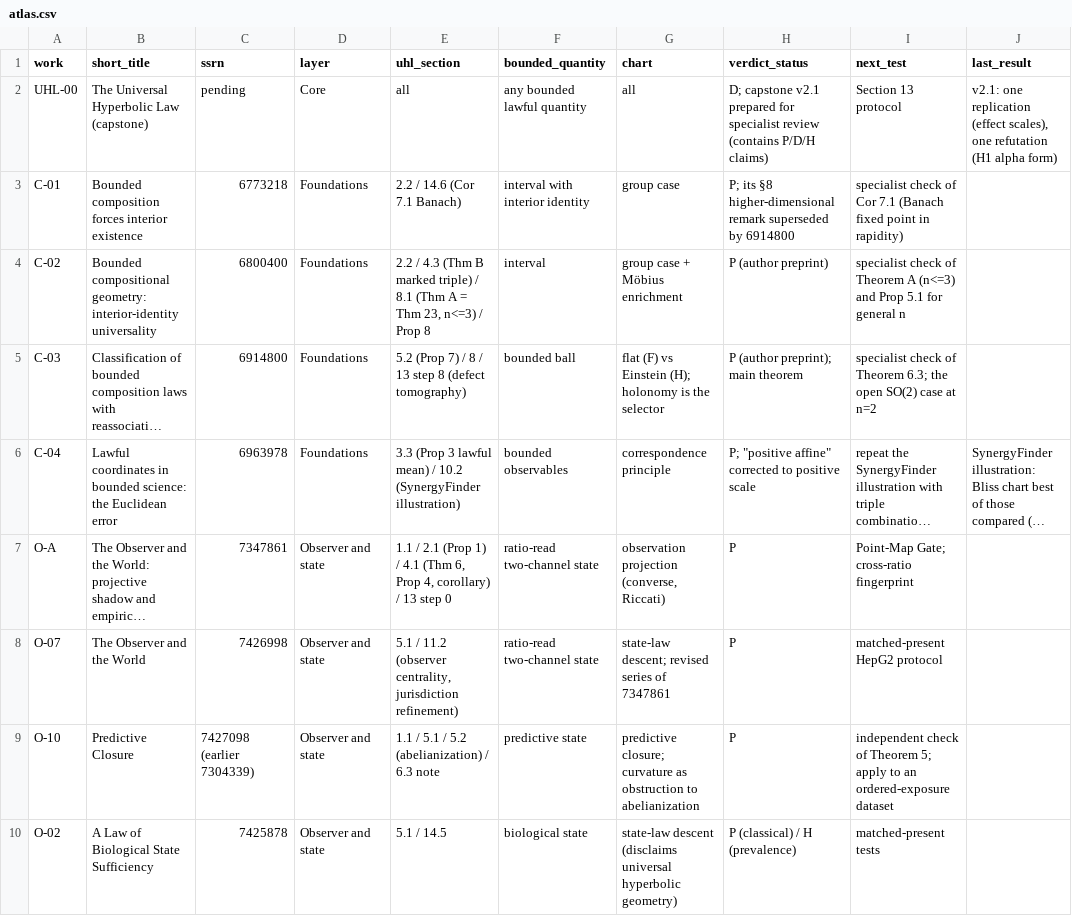
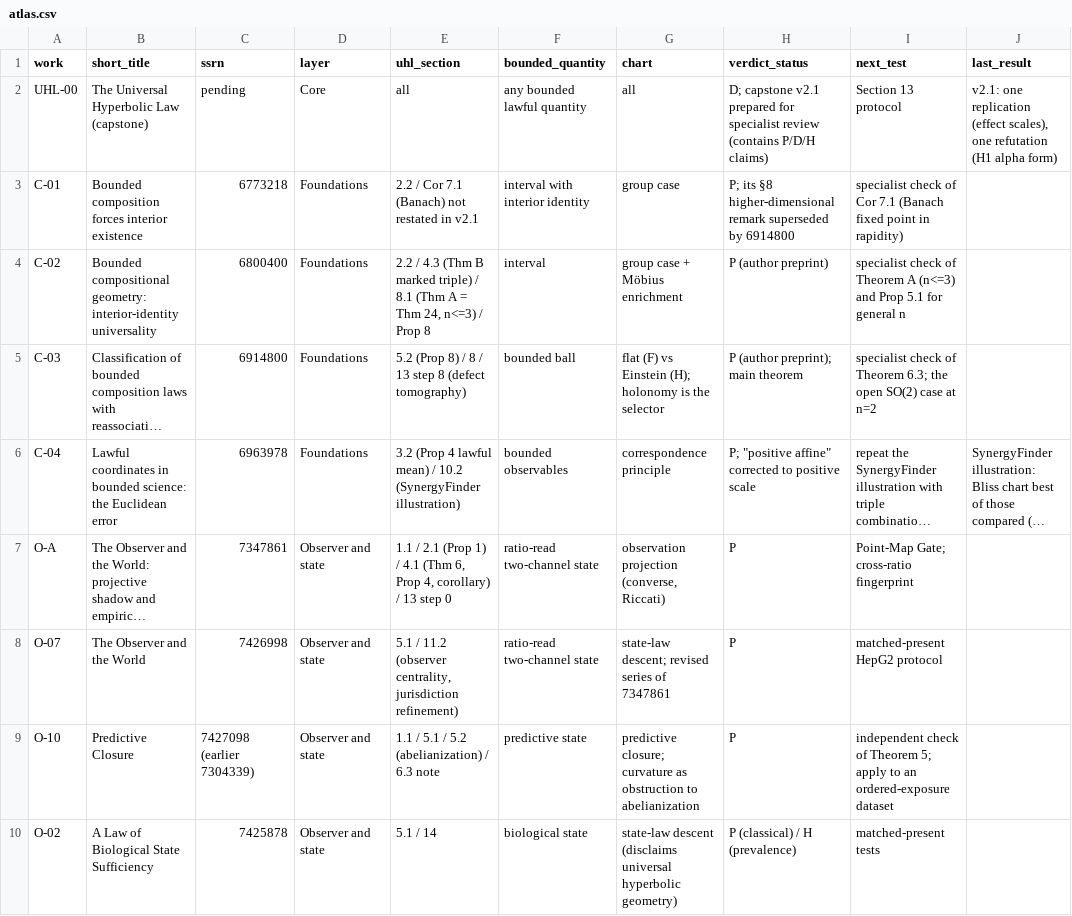
Before and after one commit to thantiklermcirony/bounded-observer, a CSV file: registry/atlas.csv, drawn as a sheet; only a part is shown; long unchanged cells end in …; the diff covers the shown part only; the diff names each change by its address in the sheet, - before the commit and + after, or states it on an @@ line.

```diff
--- a/registry/atlas.csv
+++ b/registry/atlas.csv
-E3 (uhl_section): 2.2 / 14.6 (Cor 7.1 Banach)
+E3 (uhl_section): 2.2 / Cor 7.1 (Banach) not restated in v2.1
-E4 (uhl_section): …= Thm 23, n<=3) /…
+E4 (uhl_section): …= Thm 24, n<=3) /…
-E5 (uhl_section): 5.2 (Prop 7) / 8…
+E5 (uhl_section): 5.2 (Prop 8) / 8…
-E6 (uhl_section): 3.3 (Prop 3 lawful mean)…
+E6 (uhl_section): 3.2 (Prop 4 lawful mean)…
-E10 (uhl_section): 5.1 / 14.5
+E10 (uhl_section): 5.1 / 14
```
Also changed, not shown: 7 edited cells elsewhere in this file, 3 other files.
